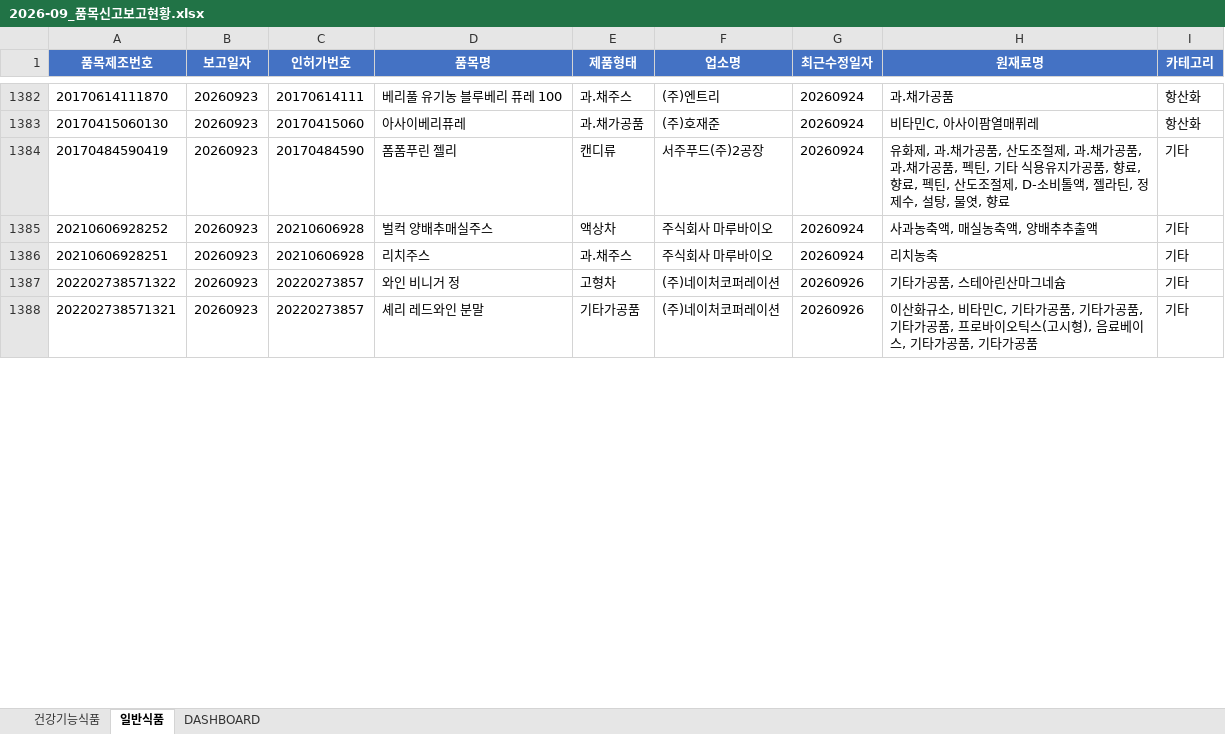
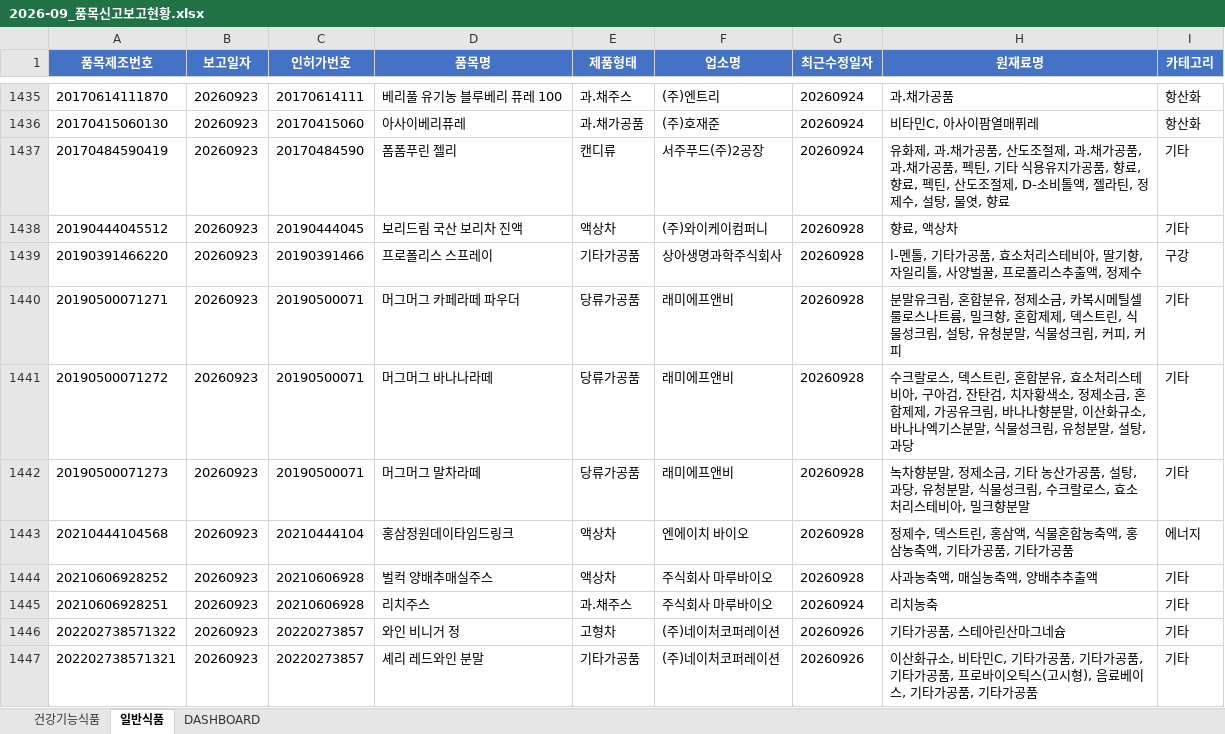
Before and after one commit to primexx98-sudo/food-product-status, an Excel workbook: output/2026-09_품목신고보고현황.xlsx, sheet 일반식품, drawn as a sheet; only a part is shown, gaps mark what is left out; values as stored, in another font and other column widths than the file's, no borders; addresses are those after the commit; the diff covers the shown part only; the diff names each change by its address in the sheet, - before the commit and + after, or states it on an @@ line.

```diff
--- a/output/2026-09_품목신고보고현황.xlsx (sheet 일반식품)
+++ b/output/2026-09_품목신고보고현황.xlsx (sheet 일반식품)
+row 1438: 20190444045512 | 20260923 | 20190444045 | 보리드림 국산 보리차 진액 | 액상차 | (주)와이케이컴퍼니 | 20260928 | 향료, 액상차 | 기타
+row 1439: 20190391466220 | 20260923 | 20190391466 | 프로폴리스 스프레이 | 기타가공품 | 상아생명과학주식회사 | 20260928 | l-멘톨, 기타가공품, 효소처리스테비아, 딸기향, 자일리톨, 사양벌꿀, 프로폴리스추출액, 정제수 | 구강
+row 1440: 20190500071271 | 20260923 | 20190500071 | 머그머그 카페라떼 파우더 | 당류가공품 | 래미에프앤비 | 20260928 | 분말유크림, 혼합분유, 정제소금, 카복시메틸셀룰로스나트륨, 밀크향, 혼합제제, 덱스트린, 식물성크림, 설탕, 유청분말, 식물성크림, 커피, 커피 | 기타
+row 1441: 20190500071272 | 20260923 | 20190500071 | 머그머그 바나나라떼 | 당류가공품 | 래미에프앤비 | 20260928 | 수크랄로스, 덱스트린, 혼합분유, 효소처리스테비아, 구아검, 잔탄검, 치자황색소, 정제소금, 혼합제제, 가공유크림, 바나나향분말, 이산화규소, 바나나엑기스분말, 식물성크림, 유청분말, 설탕, 과당 | 기타
+row 1442: 20190500071273 | 20260923 | 20190500071 | 머그머그 말차라떼 | 당류가공품 | 래미에프앤비 | 20260928 | 녹차향분말, 정제소금, 기타 농산가공품, 설탕, 과당, 유청분말, 식물성크림, 수크랄로스, 효소처리스테비아, 밀크향분말 | 기타
+row 1443: 20210444104568 | 20260923 | 20210444104 | 홍삼정원데이타임드링크 | 액상차 | 엔에이치 바이오 | 20260928 | 정제수, 덱스트린, 홍삼액, 식물혼합농축액, 홍삼농축액, 기타가공품, 기타가공품 | 에너지
-G1444 (최근수정일자): 20260924
+G1444 (최근수정일자): 20260928
```
Also changed, not shown: 81 added rows and 36 edited cells elsewhere in this sheet, sheet 건강기능식품, sheet DASHBOARD, 8 other files.
